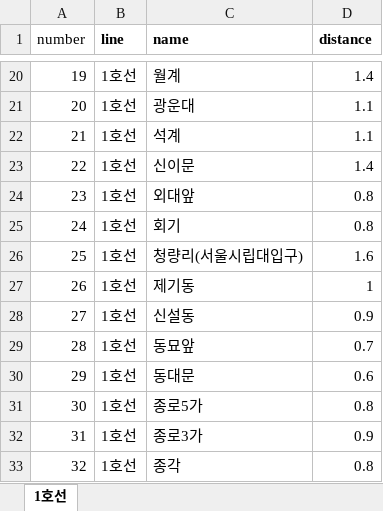
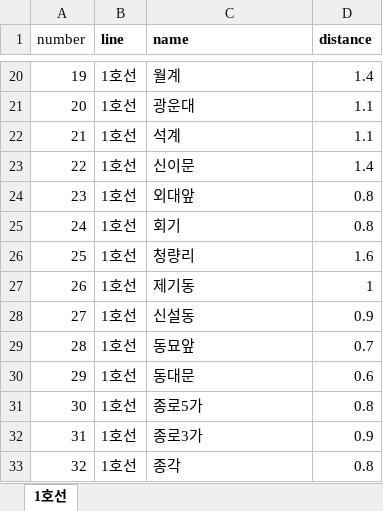
Before and after one commit to Best-Of-Capstone/FreshRoute_BE, an Excel workbook: SubwayData/Excel/1호선 역간 거리 정보.xlsx, sheet 1호선, drawn as a sheet; only a part is shown, gaps mark what is left out; values as stored, in another font and other column widths than the file's, no borders; the diff names each change by its address in the sheet, - before the commit and + after, or states it on an @@ line.

```diff
--- a/SubwayData/Excel/1호선 역간 거리 정보.xlsx (sheet 1호선)
+++ b/SubwayData/Excel/1호선 역간 거리 정보.xlsx (sheet 1호선)
-C26 (name): 청량리(서울시립대입구)
+C26 (name): 청량리
```
Also changed, not shown: SubwayData/Excel/5호선 역간 거리 정보.xlsx, SubwayData/Excel/6호선 역간 거리 정보.xlsx, 31 other files.
